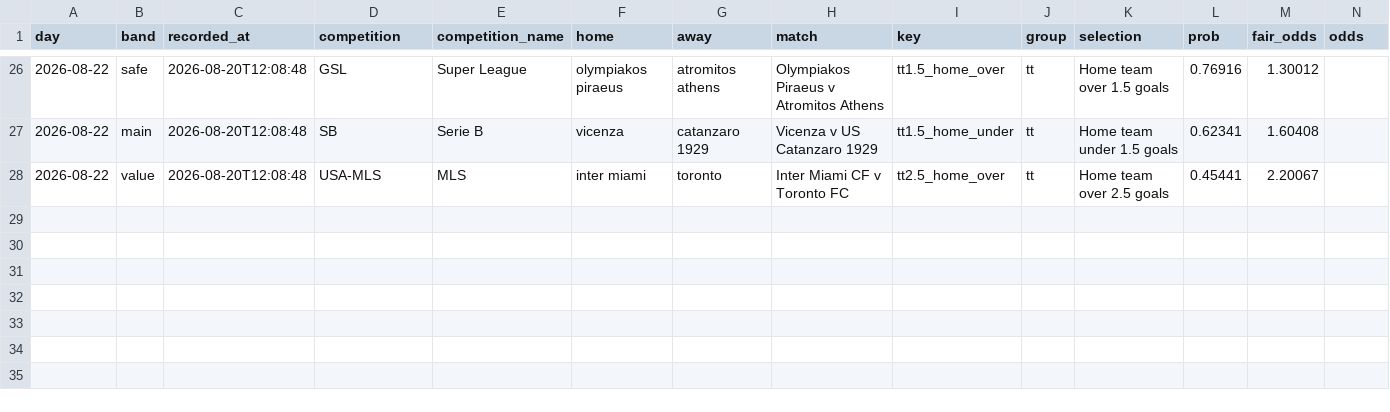
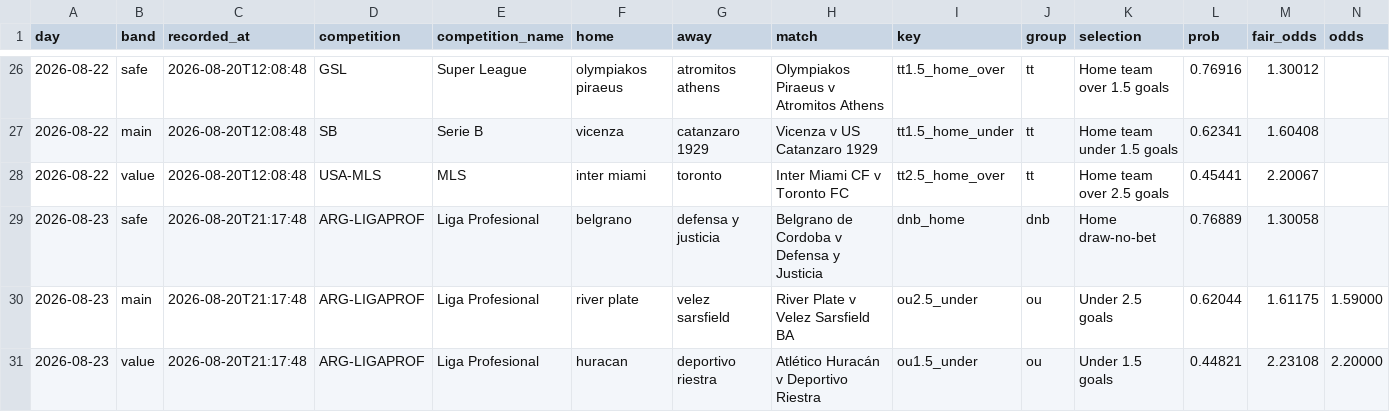
Before and after one commit to footballbettingh/football-hub, a CSV file: data/best_picks.csv, drawn as a sheet; only a part is shown, gaps mark what is left out; rows hold the shown columns only; the diff names each change by its address in the sheet, - before the commit and + after, or states it on an @@ line.

```diff
--- a/data/best_picks.csv
+++ b/data/best_picks.csv
+row 29: 2026-08-23 | safe | 2026-08-20T21:17:48 | ARG-LIGAPROF | Liga Profesional | belgrano | defensa y justicia | Belgrano de Cordoba v Defensa y Justicia | dnb_home | dnb | Home draw-no-bet | 0.76889 | 1.30058
+row 30: 2026-08-23 | main | 2026-08-20T21:17:48 | ARG-LIGAPROF | Liga Profesional | river plate | velez sarsfield | River Plate v Velez Sarsfield BA | ou2.5_under | ou | Under 2.5 goals | 0.62044 | 1.61175 | 1.59000
+row 31: 2026-08-23 | value | 2026-08-20T21:17:48 | ARG-LIGAPROF | Liga Profesional | huracan | deportivo riestra | Atlético Huracán v Deportivo Riestra | ou1.5_under | ou | Under 1.5 goals | 0.44821 | 2.23108 | 2.20000
```
